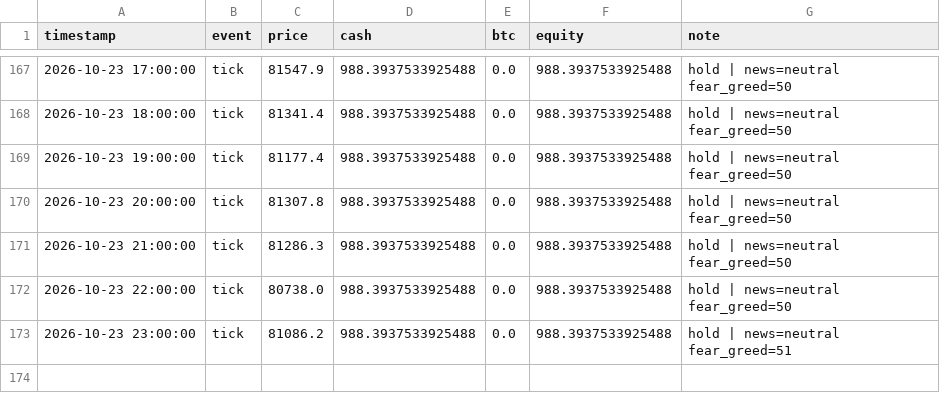
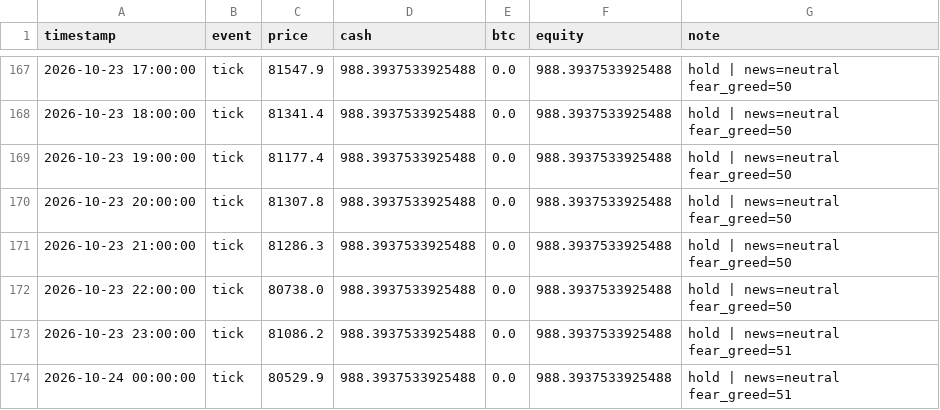
Before and after one commit to adhammhaythem689-bit/trading-bot, a CSV file: paper_trade_log.csv, drawn as a sheet; only a part is shown, gaps mark what is left out; the diff names each change by its address in the sheet, - before the commit and + after, or states it on an @@ line.

```diff
--- a/paper_trade_log.csv
+++ b/paper_trade_log.csv
+row 174: 2026-10-24 00:00:00 | tick | 80529.9 | 988.3937533925488 | 0.0 | 988.3937533925488 | hold | news=neutral fear_greed=51
```
Also changed, not shown: market_context_log.csv, 8 other files.
